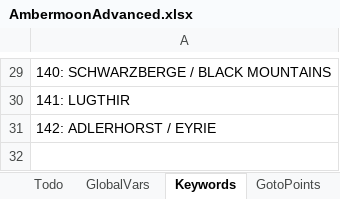
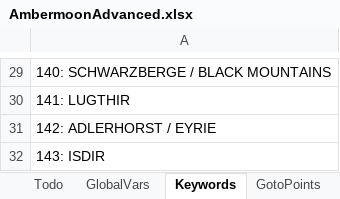
Before and after one commit to Pyrdacor/Ambermoon-Advanced, an Excel workbook: AmbermoonAdvanced.xlsx, sheet Keywords, drawn as a sheet; only a part is shown, gaps mark what is left out; values as stored, in another font and other column widths than the file's, no borders; the diff names each change by its address in the sheet, - before the commit and + after, or states it on an @@ line.

Commit message:
Added Isdir cave enter quest

```diff
--- a/AmbermoonAdvanced.xlsx (sheet Keywords)
+++ b/AmbermoonAdvanced.xlsx (sheet Keywords)
+row 32: 143: ISDIR
```
Also changed, not shown: sheet MapChanges, sheet GlobalVars, 8 other files.
